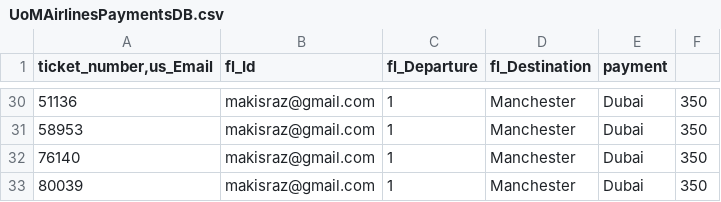
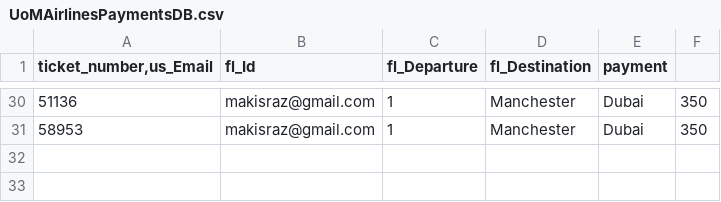
Before and after one commit to dannicz/UoMAirlines, a CSV file: UoMAirlinesPaymentsDB.csv, drawn as a sheet; only a part is shown, gaps mark what is left out.

```diff
--- a/UoMAirlinesPaymentsDB.csv
+++ b/UoMAirlinesPaymentsDB.csv
@@ -31,3 +31 @@
 58953,makisraz@gmail.com,1,Manchester,Dubai,350
-76140,makisraz@gmail.com,1,Manchester,Dubai,350
-80039,makisraz@gmail.com,1,Manchester,Dubai,350
```
Also changed, not shown: 4 other files.
